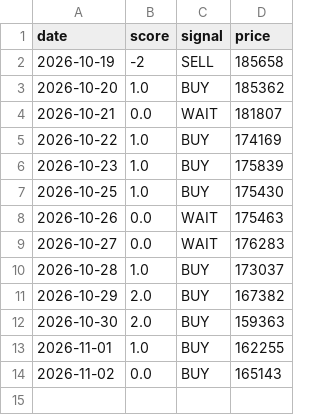
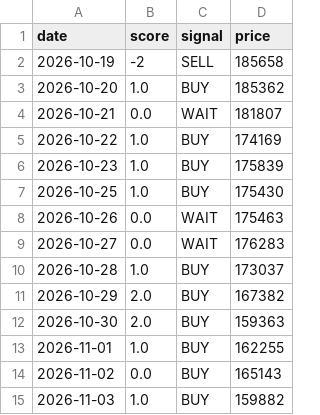
Before and after one commit to Sravankumartangudu/dharalu, a CSV file: data/signals_silver.csv, drawn as a sheet.

```diff
--- a/data/signals_silver.csv
+++ b/data/signals_silver.csv
@@ -14 +14,2 @@ date,score,signal,price
 2026-11-02,0.0,BUY,165143
+2026-11-03,1.0,BUY,159882
```
Also changed, not shown: data/metals/gold.csv, data/metals/platinum.csv, 14 other files.
